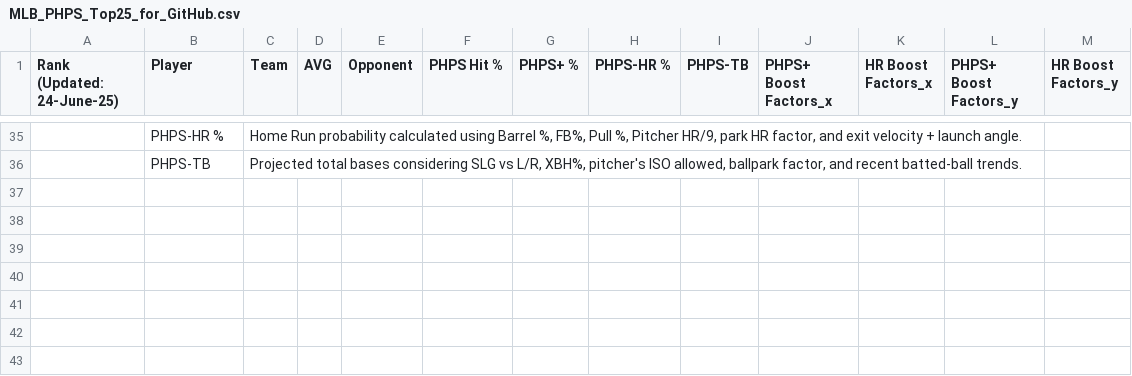
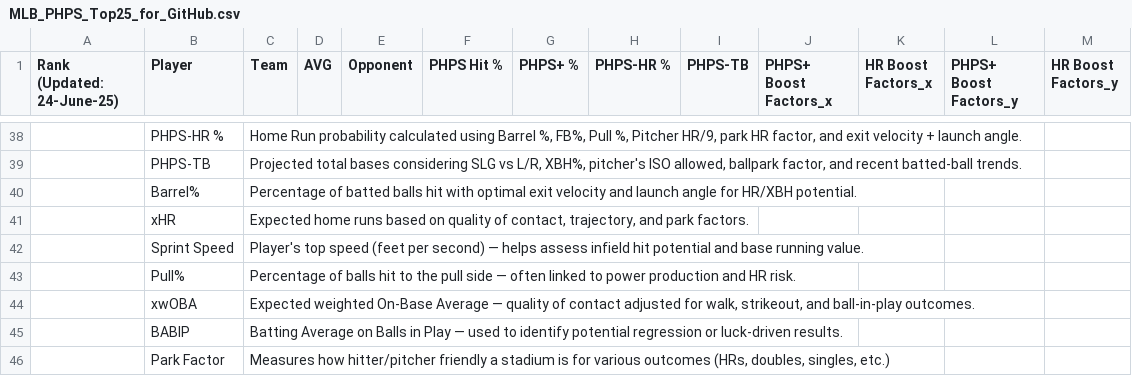
Before and after one commit to RA5397/phps-daily, a CSV file: MLB_PHPS_Top25_for_GitHub.csv, drawn as a sheet; only a part is shown, gaps mark what is left out; the diff covers the shown part only.

Commit message:
Add files via upload

```diff
--- a/MLB_PHPS_Top25_for_GitHub.csv
+++ b/MLB_PHPS_Top25_for_GitHub.csv
@@ -36 +39,8 @@ Rank (Updated: 24-June-25),Player,Team,AVG,Opponent,PHPS Hit %,PHPS+ %,PHPS-HR %
 ,PHPS-TB,"Projected total bases considering SLG vs L/R, XBH%, pitcher's ISO allowed, ballpark factor, and recent batted-ball trends.",,,,,,,,,,
+,Barrel%,Percentage of batted balls hit with optimal exit velocity and launch angle for HR/XBH potential.,,,,,,,,,,
+,xHR,"Expected home runs based on quality of contact, trajectory, and park factors.",,,,,,,,,,
+,Sprint Speed,Player's top speed (feet per second) — helps assess infield hit potential and base running value.,,,,,,,,,,
+,Pull%,Percentage of balls hit to the pull side — often linked to power production and HR risk.,,,,,,,,,,
+,xwOBA,"Expected weighted On-Base Average — quality of contact adjusted for walk, strikeout, and ball-in-play outcomes.",,,,,,,,,,
+,BABIP,Batting Average on Balls in Play — used to identify potential regression or luck-driven results.,,,,,,,,,,
+,Park Factor,"Measures how hitter/pitcher friendly a stadium is for various outcomes (HRs, doubles, singles, etc.)",,,,,,,,,,
```
Also changed, not shown: 3 added rows and 6 edited cells elsewhere in this file.
